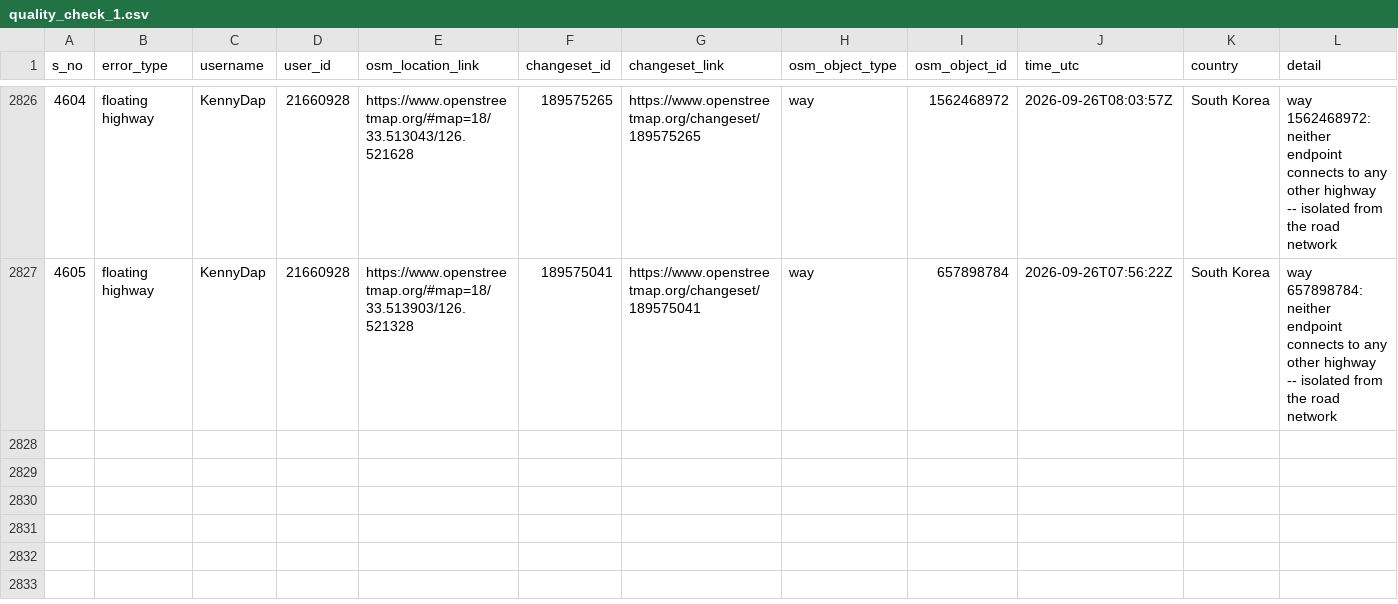
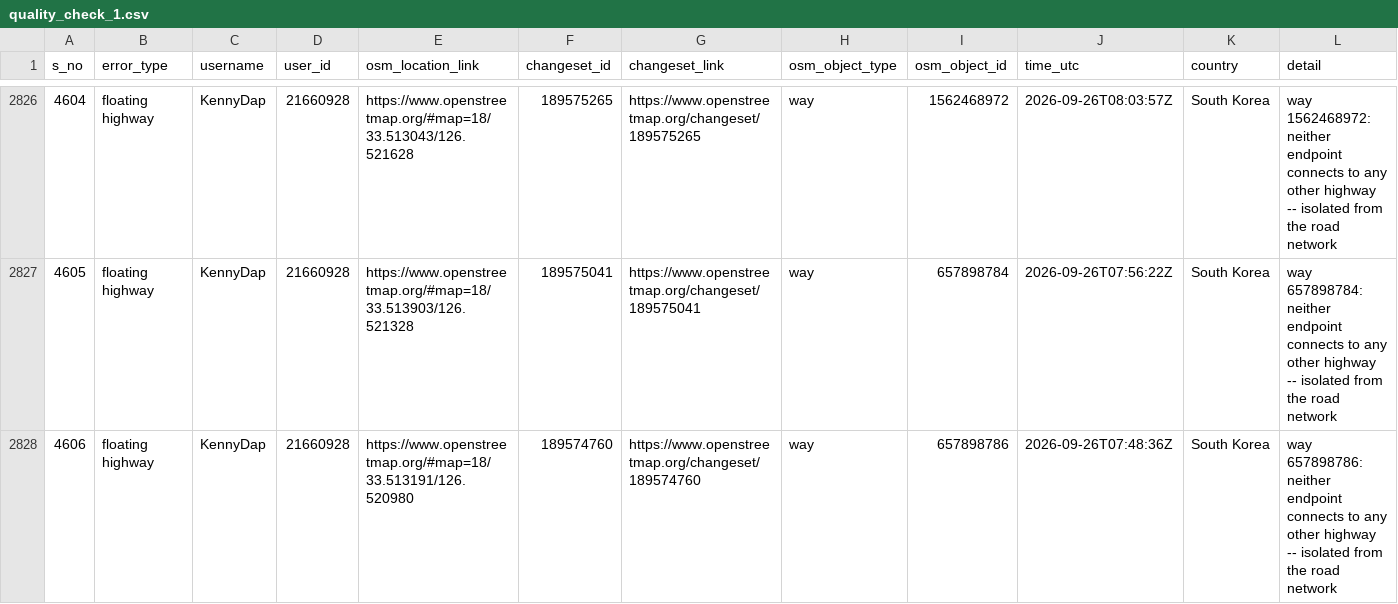
Before and after one commit to KingVik-Planet/OSM_Quality_Check, a CSV file: data/quality_check_1.csv, drawn as a sheet; only a part is shown, gaps mark what is left out; rows hold the shown columns only; the diff names each change by its address in the sheet, - before the commit and + after, or states it on an @@ line.

```diff
--- a/data/quality_check_1.csv
+++ b/data/quality_check_1.csv
+row 2828: 4606 | floating highway | KennyDap | 21660928 | https://www.openstreetmap.org/#map=18/33.513191/126.520980 | 189574760 | https://www.openstreetmap.org/changeset/189574760 | way | 657898786 | 2026-09-26T07:48:36Z | South Korea | way 657898786: neither endpoint connects to any other highway -- isolated from the road network
```
Also changed, not shown: 2 other files.
